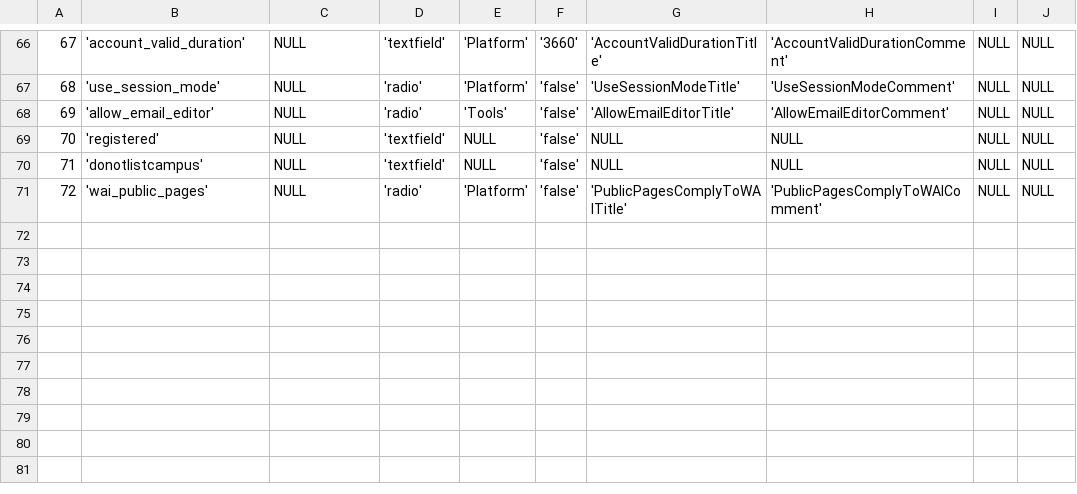
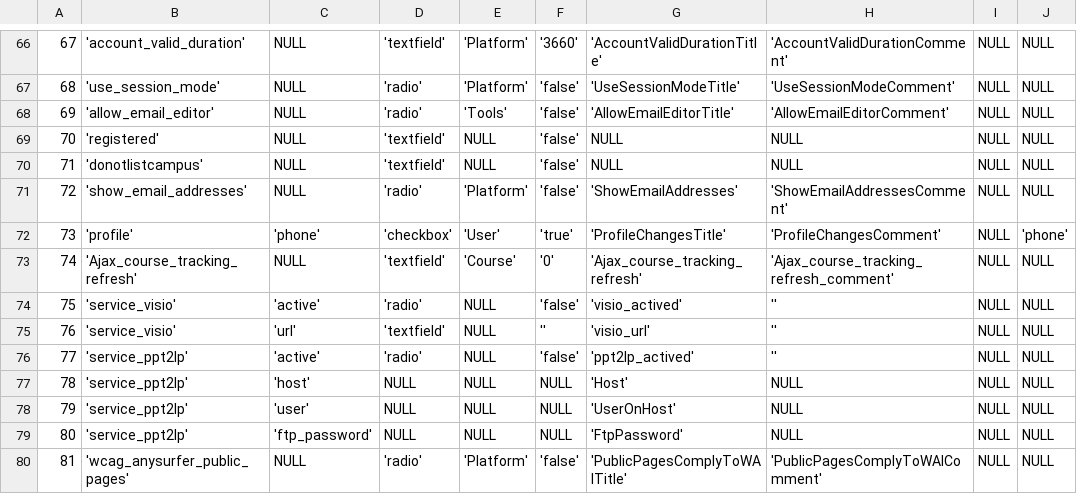
Before and after one commit to ycastillo/chamilo, a CSV file: main/install/setting_current_data.csv, drawn as a sheet; only a part is shown, gaps mark what is left out; addresses are those after the commit; the diff names each change by its address in the sheet, - before the commit and + after, or states it on an @@ line.

Commit message:
[svn r10769] synchronised with dokeos_main.sql

```diff
--- a/main/install/setting_current_data.csv
+++ b/main/install/setting_current_data.csv
+row 71: 72 | 'show_email_addresses' | NULL | 'radio' | 'Platform' | 'false' | 'ShowEmailAddresses' | 'ShowEmailAddressesComment' | NULL | NULL
+row 72: 73 | 'profile' | 'phone' | 'checkbox' | 'User' | 'true' | 'ProfileChangesTitle' | 'ProfileChangesComment' | NULL | 'phone'
+row 73: 74 | 'Ajax_course_tracking_refresh' | NULL | 'textfield' | 'Course' | '0' | 'Ajax_course_tracking_refresh' | 'Ajax_course_tracking_refresh_comment' | NULL | NULL
+row 74: 75 | 'service_visio' | 'active' | 'radio' | NULL | 'false' | 'visio_actived' | '' | NULL | NULL
+row 75: 76 | 'service_visio' | 'url' | 'textfield' | NULL | '' | 'visio_url' | '' | NULL | NULL
+row 76: 77 | 'service_ppt2lp' | 'active' | 'radio' | NULL | 'false' | 'ppt2lp_actived' | '' | NULL | NULL
+row 77: 78 | 'service_ppt2lp' | 'host' | NULL | NULL | NULL | 'Host' | NULL | NULL | NULL
+row 78: 79 | 'service_ppt2lp' | 'user' | NULL | NULL | NULL | 'UserOnHost' | NULL | NULL | NULL
+row 79: 80 | 'service_ppt2lp' | 'ftp_password' | NULL | NULL | NULL | 'FtpPassword' | NULL | NULL | NULL
@@ column A renumbered from row 80 down @@
-B80: 'wai_public_pages'
+B80: 'wcag_anysurfer_public_pages'
```
